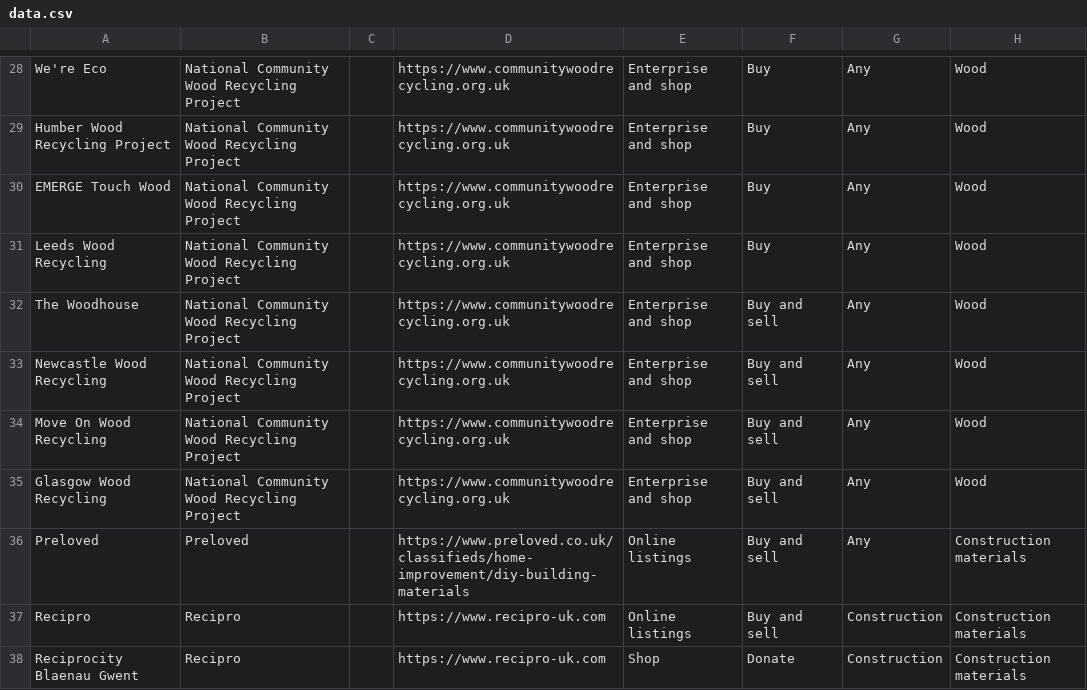
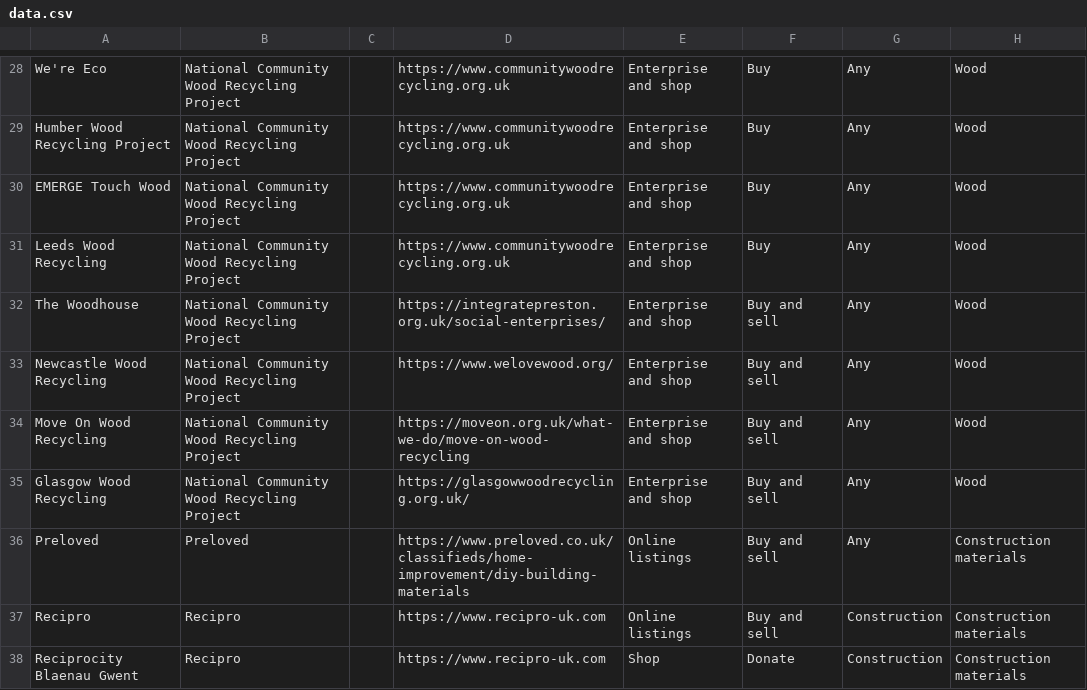
Before and after one commit to SW2893/sustainabilitytool-maps, a CSV file: src/mep/data.csv, drawn as a sheet; only a part is shown, gaps mark what is left out; the diff names each change by its address in the sheet, - before the commit and + after, or states it on an @@ line.

Commit message:
updated email addresses for wood recyclers

```diff
--- a/src/mep/data.csv
+++ b/src/mep/data.csv
-D32: https://www.communitywoodrecycling.org.uk
+D32: https://integratepreston.org.uk/social-enterprises/
-D33: https://www.communitywoodrecycling.org.uk
+D33: https://www.welovewood.org/
-D34: https://www.communitywoodrecycling.org.uk
+D34: https://moveon.org.uk/what-we-do/move-on-wood-recycling
-D35: https://www.communitywoodrecycling.org.uk
+D35: https://glasgowwoodrecycling.org.uk/
```
